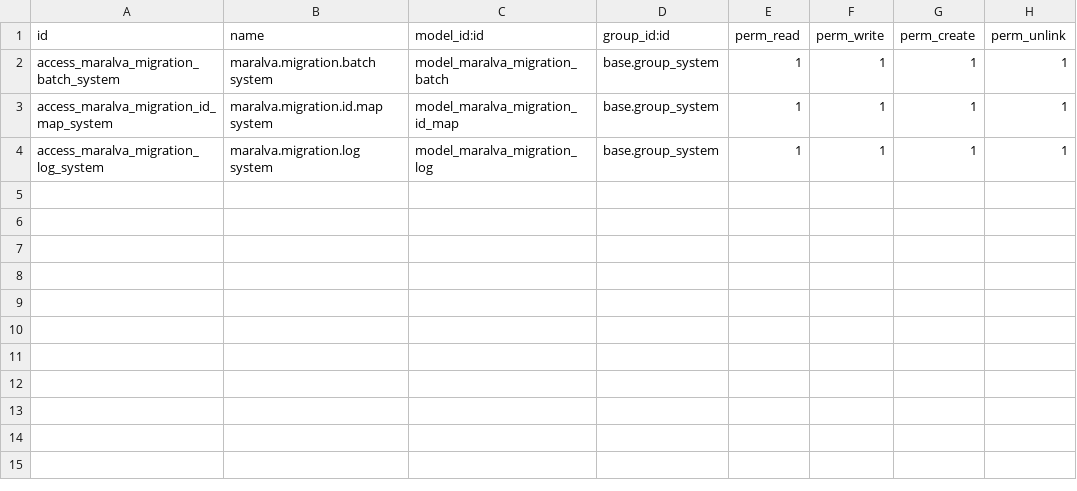
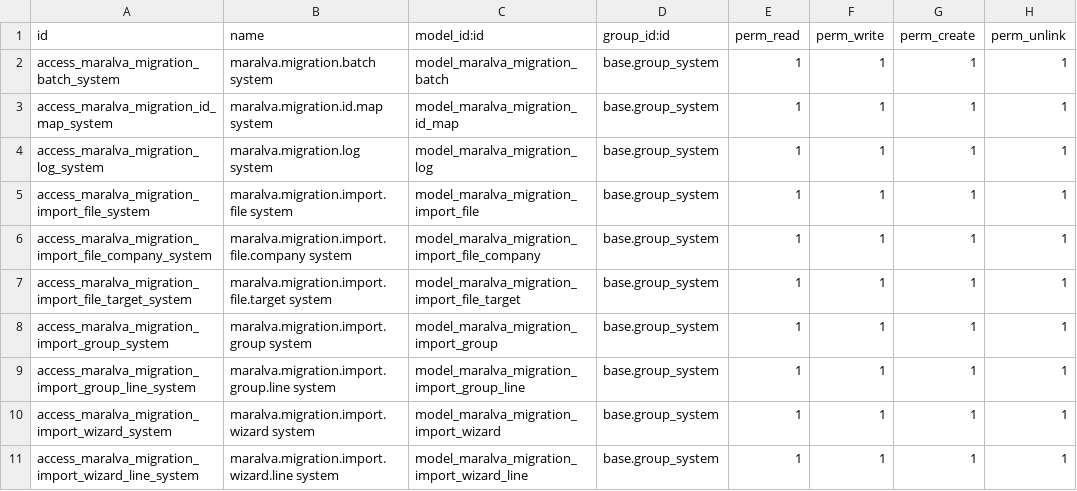
Before and after one commit to MaralvaEU/maralva-custom, a CSV file: maralva_migration_base/security/ir.model.access.csv, drawn as a sheet.

```diff
--- a/maralva_migration_base/security/ir.model.access.csv
+++ b/maralva_migration_base/security/ir.model.access.csv
@@ -4 +4,8 @@ access_maralva_migration_id_map_system,maralva.migration.id.map system,model_mar
 access_maralva_migration_log_system,maralva.migration.log system,model_maralva_migration_log,base.group_system,1,1,1,1
+access_maralva_migration_import_file_system,maralva.migration.import.file system,model_maralva_migration_import_file,base.group_system,1,1,1,1
+access_maralva_migration_import_file_company_system,maralva.migration.import.file.company system,model_maralva_migration_import_file_company,base.group_system,1,1,1,1
+access_maralva_migration_import_file_target_system,maralva.migration.import.file.target system,model_maralva_migration_import_file_target,base.group_system,1,1,1,1
+access_maralva_migration_import_group_system,maralva.migration.import.group system,model_maralva_migration_import_group,base.group_system,1,1,1,1
+access_maralva_migration_import_group_line_system,maralva.migration.import.group.line system,model_maralva_migration_import_group_line,base.group_system,1,1,1,1
+access_maralva_migration_import_wizard_system,maralva.migration.import.wizard system,model_maralva_migration_import_wizard,base.group_system,1,1,1,1
+access_maralva_migration_import_wizard_line_system,maralva.migration.import.wizard.line system,model_maralva_migration_import_wizard_line,base.group_system,1,1,1,1
```
Also changed, not shown: 20 other files.
